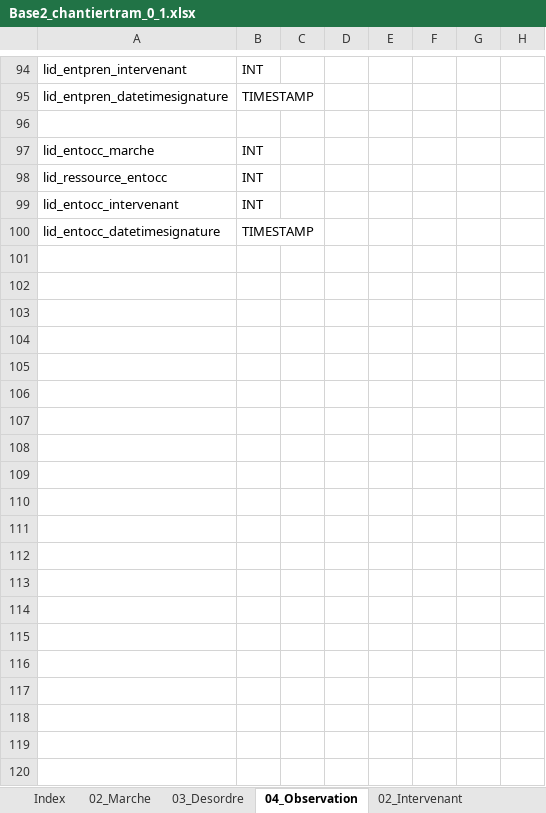
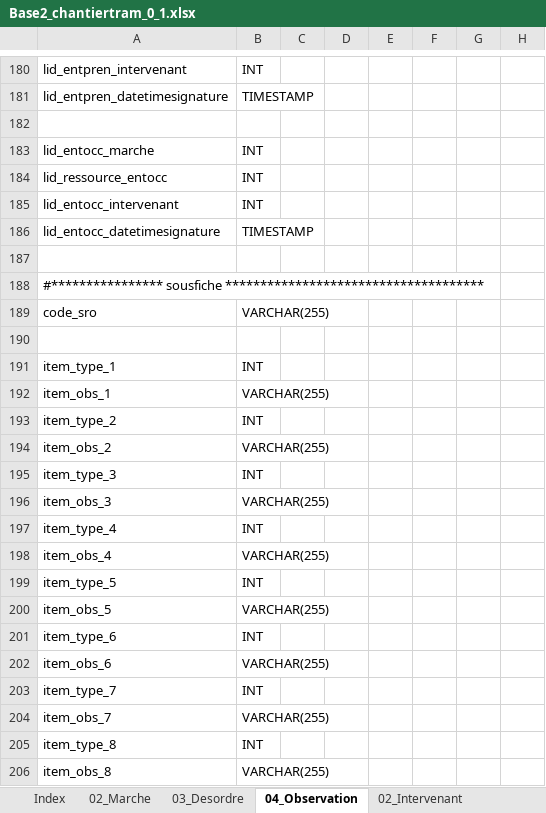
Before and after one commit to Artelia/Lamia, an Excel workbook: Lamia/DBASE/create/Base2_chantiertram_0_1.xlsx, sheet 04_Observation, drawn as a sheet; only a part is shown, gaps mark what is left out; values as stored, in another font and other column widths than the file's, no borders; the diff covers the shown part only; the diff names each change by its address in the sheet, - before the commit and + after, or states it on an @@ line.

```diff
--- a/Lamia/DBASE/create/Base2_chantiertram_0_1.xlsx (sheet 04_Observation)
+++ b/Lamia/DBASE/create/Base2_chantiertram_0_1.xlsx (sheet 04_Observation)
+row 187: (empty)
+row 188: #**************** sousfiche *************************************
+row 189: code_sro | VARCHAR(255)
+row 190: (empty)
+row 191: item_type_1 | INT
+row 192: item_obs_1 | VARCHAR(255)
+row 193: item_type_2 | INT
+row 194: item_obs_2 | VARCHAR(255)
+row 195: item_type_3 | INT
+row 196: item_obs_3 | VARCHAR(255)
+row 197: item_type_4 | INT
+row 198: item_obs_4 | VARCHAR(255)
+row 199: item_type_5 | INT
+row 200: item_obs_5 | VARCHAR(255)
+row 201: item_type_6 | INT
+row 202: item_obs_6 | VARCHAR(255)
+row 203: item_type_7 | INT
+row 204: item_obs_7 | VARCHAR(255)
+row 205: item_type_8 | INT
+row 206: item_obs_8 | VARCHAR(255)
```
Also changed, not shown: 150 added rows and 2 edited cells elsewhere in this sheet, sheet 03_Desordre, 15 other files.
